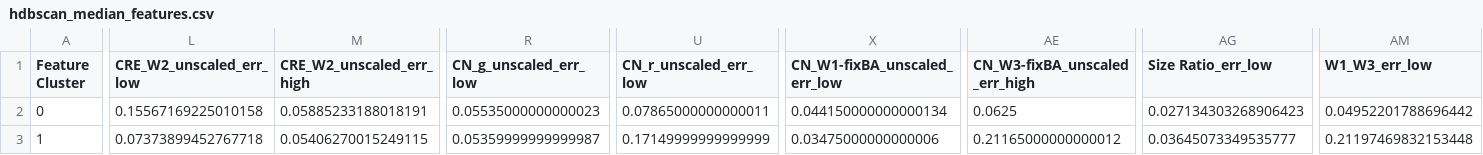
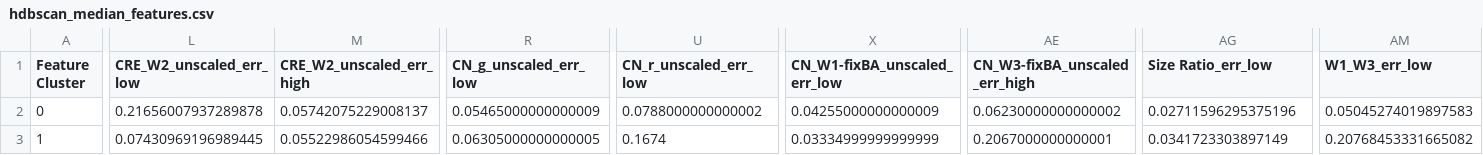
Before and after one commit to gammaspire/machine-learning, a CSV file: galaxy_feature_clustering/data/hdbscan_median_features.csv, drawn as a sheet; only a part is shown, gaps mark what is left out; the diff covers the shown part only; the diff names each change by its address in the sheet, - before the commit and + after, or states it on an @@ line.

Commit message:
wrote notebook section for evaluating kmeans cluster robustness

```diff
--- a/galaxy_feature_clustering/data/hdbscan_median_features.csv
+++ b/galaxy_feature_clustering/data/hdbscan_median_features.csv
-L2 (CRE_W2_unscaled_err_low): 0.15567169225010158
+L2 (CRE_W2_unscaled_err_low): 0.21656007937289878
-M2 (CRE_W2_unscaled_err_high): 0.05885233188018191
+M2 (CRE_W2_unscaled_err_high): 0.05742075229008137
-R2 (CN_g_unscaled_err_low): 0.05535000000000023
+R2 (CN_g_unscaled_err_low): 0.05465000000000009
-U2 (CN_r_unscaled_err_low): 0.07865000000000011
+U2 (CN_r_unscaled_err_low): 0.0788000000000002
-X2 (CN_W1-fixBA_unscaled_err_low): 0.044150000000000134
+X2 (CN_W1-fixBA_unscaled_err_low): 0.04255000000000009
-AE2 (CN_W3-fixBA_unscaled_err_high): 0.0625
+AE2 (CN_W3-fixBA_unscaled_err_high): 0.06230000000000002
-AG2 (Size Ratio_err_low): 0.027134303268906423
+AG2 (Size Ratio_err_low): 0.02711596295375196
-AM2 (W1_W3_err_low): 0.04952201788696442
+AM2 (W1_W3_err_low): 0.05045274019897583
-L3 (CRE_W2_unscaled_err_low): 0.07373899452767718
+L3 (CRE_W2_unscaled_err_low): 0.07430969196989445
-M3 (CRE_W2_unscaled_err_high): 0.05406270015249115
+M3 (CRE_W2_unscaled_err_high): 0.05522986054599466
-R3 (CN_g_unscaled_err_low): 0.05359999999999987
+R3 (CN_g_unscaled_err_low): 0.06305000000000005
-U3 (CN_r_unscaled_err_low): 0.17149999999999999
+U3 (CN_r_unscaled_err_low): 0.1674
-X3 (CN_W1-fixBA_unscaled_err_low): 0.03475000000000006
+X3 (CN_W1-fixBA_unscaled_err_low): 0.03334999999999999
-AE3 (CN_W3-fixBA_unscaled_err_high): 0.21165000000000012
+AE3 (CN_W3-fixBA_unscaled_err_high): 0.2067000000000001
-AG3 (Size Ratio_err_low): 0.03645073349535777
+AG3 (Size Ratio_err_low): 0.0341723303897149
-AM3 (W1_W3_err_low): 0.21197469832153448
+AM3 (W1_W3_err_low): 0.20768453331665082
```
Also changed, not shown: 39 edited cells elsewhere in this file, 2 other files.
